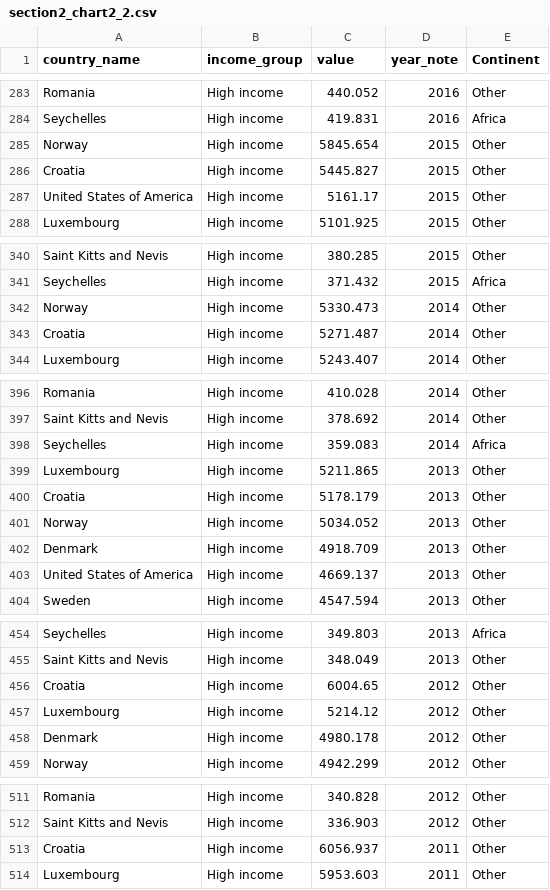
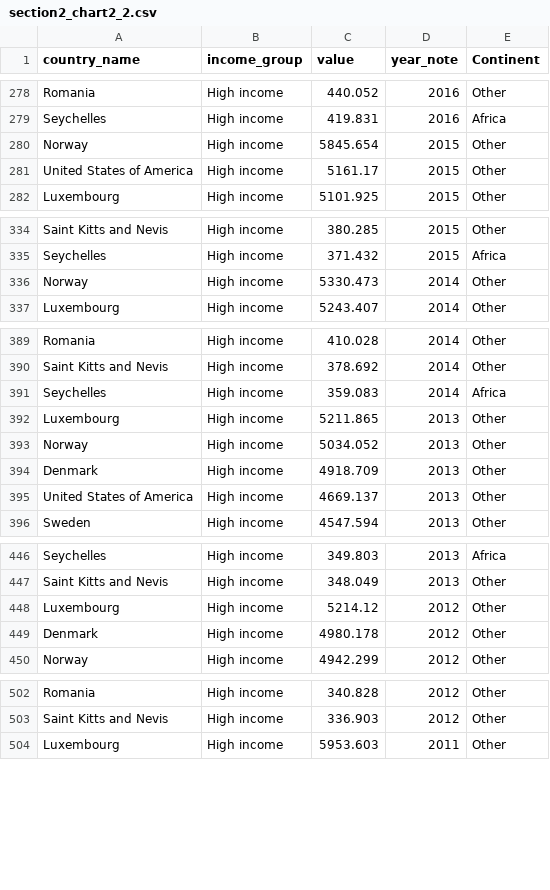
Before and after one commit to ONEcampaign/topic_health_financing, a CSV file: output/section2_chart2_2.csv, drawn as a sheet; only a part is shown, gaps mark what is left out; the diff covers the shown part only.

Commit message:
croatia issue

```diff
--- a/output/section2_chart2_2.csv
+++ b/output/section2_chart2_2.csv
@@ -285,3 +280,2 @@ Seychelles,High income,419.831,2016,Africa
 Norway,High income,5845.654,2015,Other
-Croatia,High income,5445.827,2015,Other
 United States of America,High income,5161.17,2015,Other
@@ -342,3 +336,2 @@ Seychelles,High income,371.432,2015,Africa
 Norway,High income,5330.473,2014,Other
-Croatia,High income,5271.487,2014,Other
 Luxembourg,High income,5243.407,2014,Other
@@ -399,3 +392,2 @@ Seychelles,High income,359.083,2014,Africa
 Luxembourg,High income,5211.865,2013,Other
-Croatia,High income,5178.179,2013,Other
 Norway,High income,5034.052,2013,Other
@@ -455,3 +447,2 @@ Seychelles,High income,349.803,2013,Africa
 Saint Kitts and Nevis,High income,348.049,2013,Other
-Croatia,High income,6004.65,2012,Other
 Luxembourg,High income,5214.12,2012,Other
@@ -512,3 +503,2 @@ Romania,High income,340.828,2012,Other
 Saint Kitts and Nevis,High income,336.903,2012,Other
-Croatia,High income,6056.937,2011,Other
 Luxembourg,High income,5953.603,2011,Other
```
Also changed, not shown: 16 removed rows elsewhere in this file, 1 other file.
